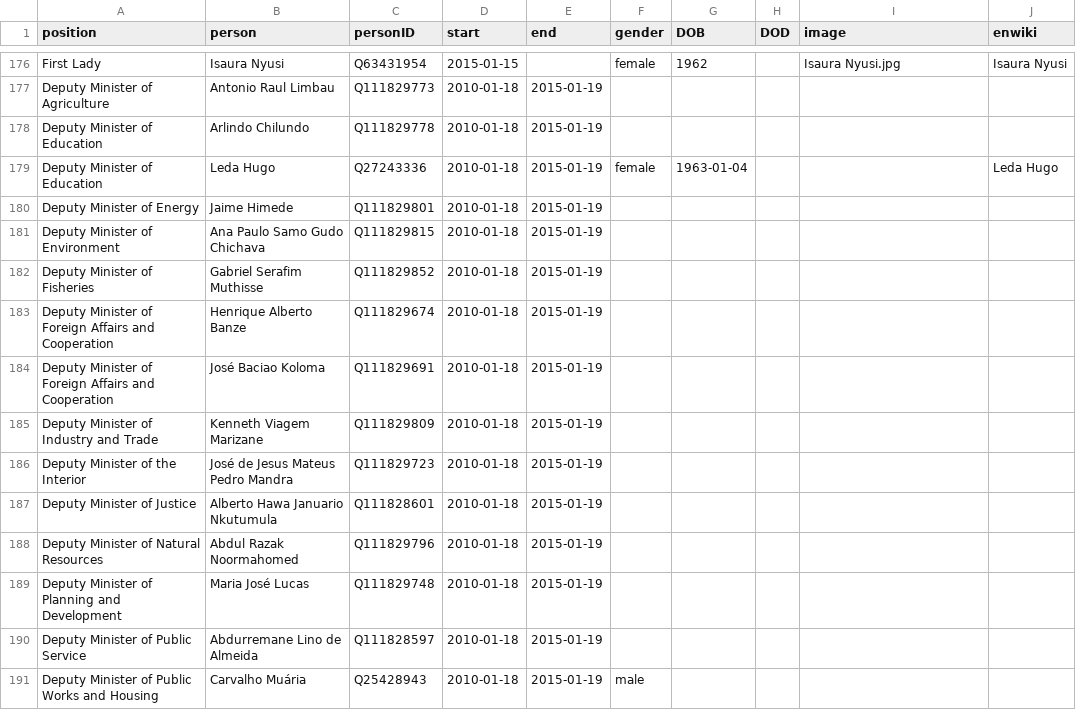
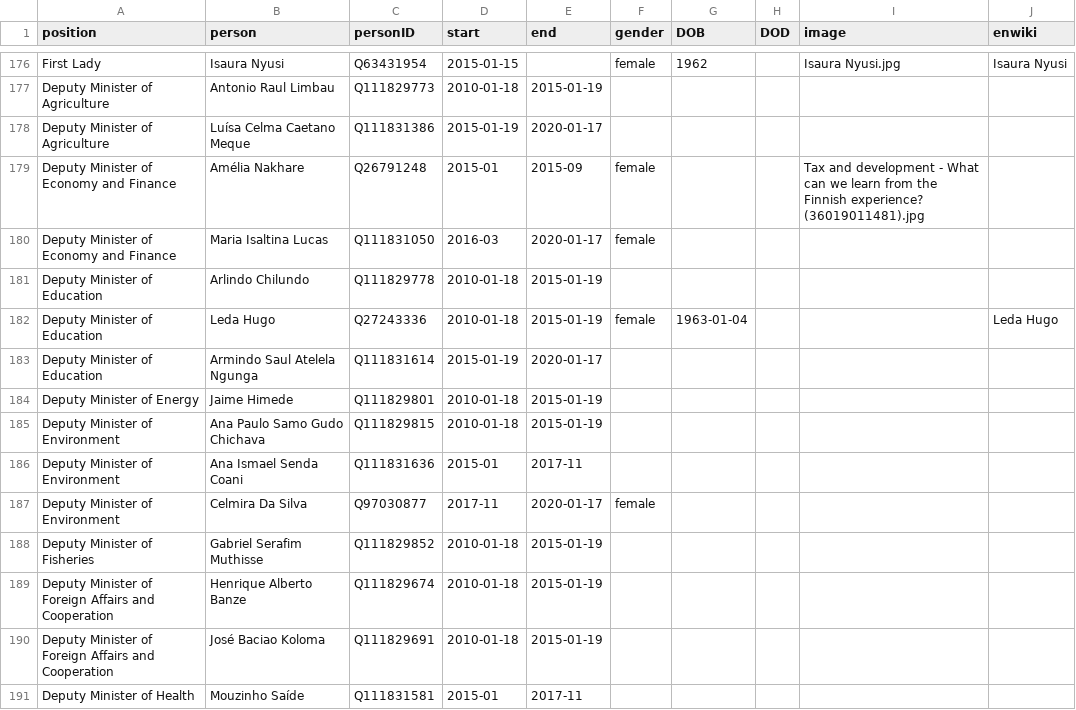
Before and after one commit to every-politician-scrapers/mozambique, a CSV file: html/holders21.csv, drawn as a sheet; only a part is shown, gaps mark what is left out; the shorter side is filled out with more unchanged rows; the diff covers the shown part only; the diff names each change by its address in the sheet, - before the commit and + after, or states it on an @@ line.

```diff
--- a/html/holders21.csv
+++ b/html/holders21.csv
+row 178: Deputy Minister of Agriculture | Luísa Celma Caetano Meque | Q111831386 | 2015-01-19 | 2020-01-17
+row 179: Deputy Minister of Economy and Finance | Amélia Nakhare | Q26791248 | 2015-01 | 2015-09 | female |  |  | Tax and development - What can we learn from the Finnish experience? (36019011481).jpg
+row 180: Deputy Minister of Economy and Finance | Maria Isaltina Lucas | Q111831050 | 2016-03 | 2020-01-17 | female
+row 183: Deputy Minister of Education | Armindo Saul Atelela Ngunga | Q111831614 | 2015-01-19 | 2020-01-17
+row 186: Deputy Minister of Environment | Ana Ismael Senda Coani | Q111831636 | 2015-01 | 2017-11
+row 187: Deputy Minister of Environment | Celmira Da Silva | Q97030877 | 2017-11 | 2020-01-17 | female
+row 191: Deputy Minister of Health | Mouzinho Saíde | Q111831581 | 2015-01 | 2017-11
```
Also changed, not shown: 13 added rows and 1 edited cell elsewhere in this file, html/positions.csv.
